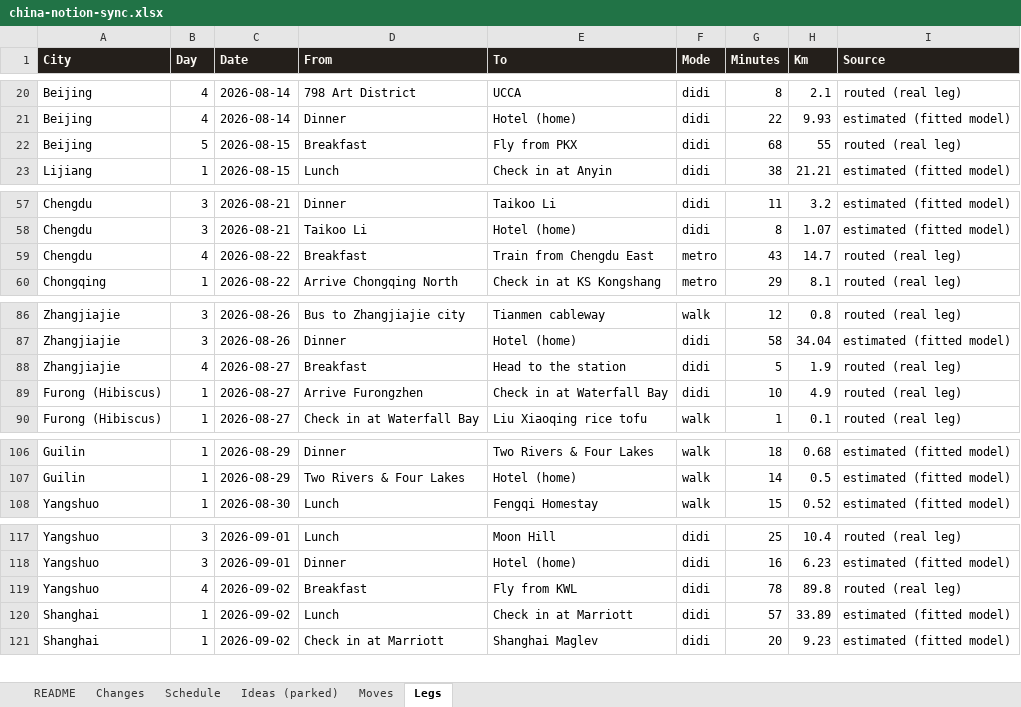
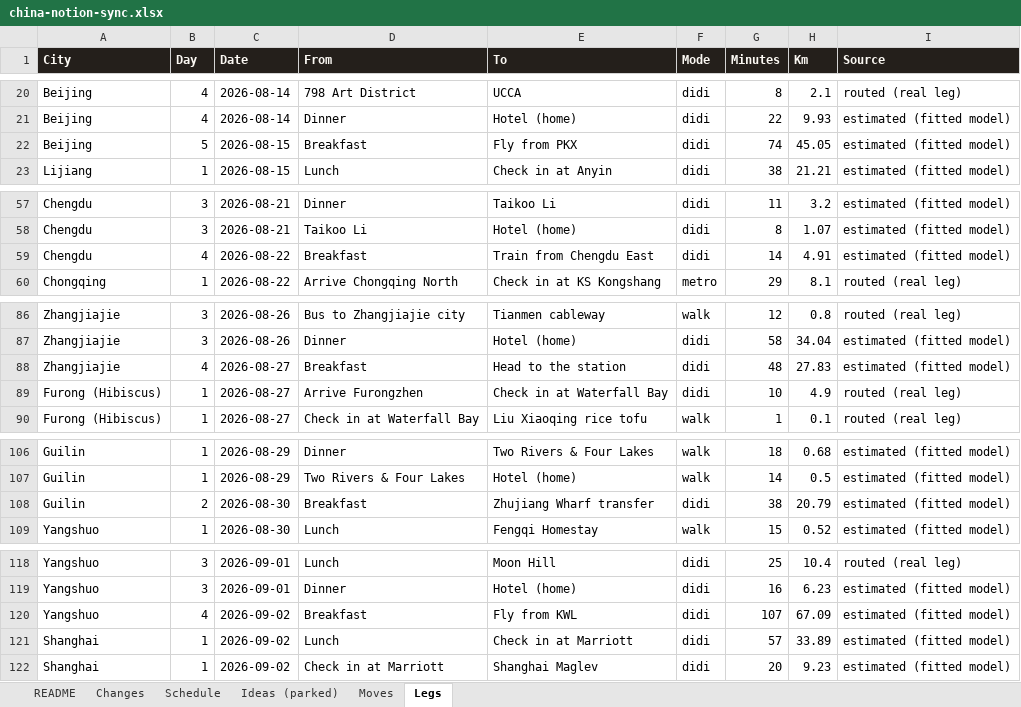
Before and after one commit to Lexiz/china-itinerary-analysis, an Excel workbook: china-notion-sync.xlsx, sheet Legs, drawn as a sheet; only a part is shown, gaps mark what is left out; values as stored, in another font and other column widths than the file's, no borders; addresses are those after the commit; the diff covers the shown part only; the diff names each change by its address in the sheet, - before the commit and + after, or states it on an @@ line.

```diff
--- a/china-notion-sync.xlsx (sheet Legs)
+++ b/china-notion-sync.xlsx (sheet Legs)
-G22 (Minutes): 68
+G22 (Minutes): 74
-H22 (Km): 55
+H22 (Km): 45.05
-I22 (Source): routed (real leg)
+I22 (Source): estimated (fitted model)
-F59 (Mode): metro
+F59 (Mode): didi
-G59 (Minutes): 43
+G59 (Minutes): 14
-H59 (Km): 14.7
+H59 (Km): 4.91
-I59 (Source): routed (real leg)
+I59 (Source): estimated (fitted model)
-G88 (Minutes): 5
+G88 (Minutes): 48
-H88 (Km): 1.9
+H88 (Km): 27.83
-I88 (Source): routed (real leg)
+I88 (Source): estimated (fitted model)
+row 108: Guilin | 2 | 2026-08-30 | Breakfast | Zhujiang Wharf transfer | didi | 38 | 20.79 | estimated (fitted model)
-G120 (Minutes): 78
+G120 (Minutes): 107
-H120 (Km): 89.8
+H120 (Km): 67.09
-I120 (Source): routed (real leg)
+I120 (Source): estimated (fitted model)
```
Also changed, not shown: 5 edited cells elsewhere in this sheet, sheet Changes, sheet Schedule, 9 other files.
